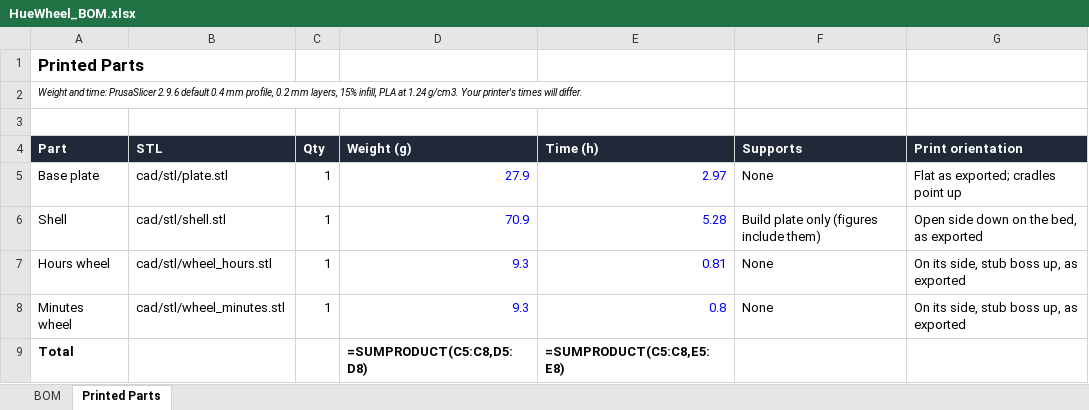
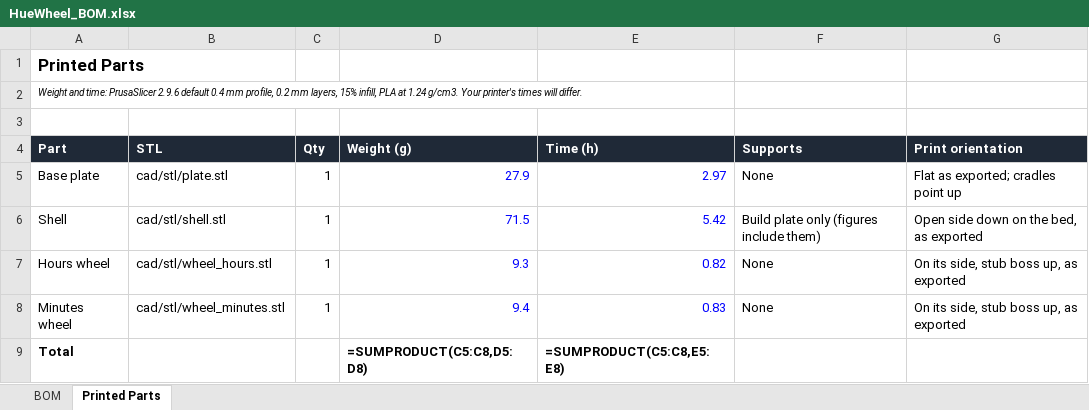
Before and after one commit to tayebzaidi/HueWheel, an Excel workbook: bom/HueWheel_BOM.xlsx, sheet Printed Parts, drawn as a sheet; values as stored, in another font and other column widths than the file's, no borders; formulas without a stored value are shown as written; the diff names each change by its address in the sheet, - before the commit and + after, or states it on an @@ line.

```diff
--- a/bom/HueWheel_BOM.xlsx (sheet Printed Parts)
+++ b/bom/HueWheel_BOM.xlsx (sheet Printed Parts)
-D6 (Weight (g)): 70.9
+D6 (Weight (g)): 71.5
-E6 (Time (h)): 5.28
+E6 (Time (h)): 5.42
-E7 (Time (h)): 0.81
+E7 (Time (h)): 0.82
-D8 (Weight (g)): 9.3
+D8 (Weight (g)): 9.4
-E8 (Time (h)): 0.8
+E8 (Time (h)): 0.83
```
Also changed, not shown: sheet BOM, 23 other files.
